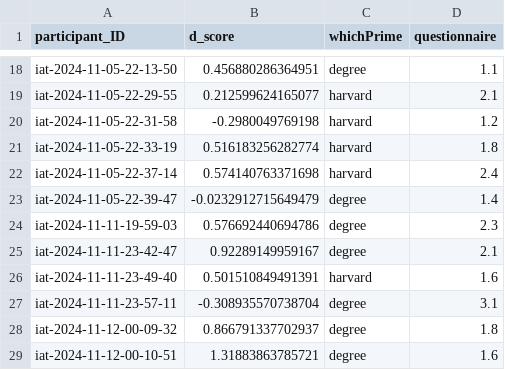
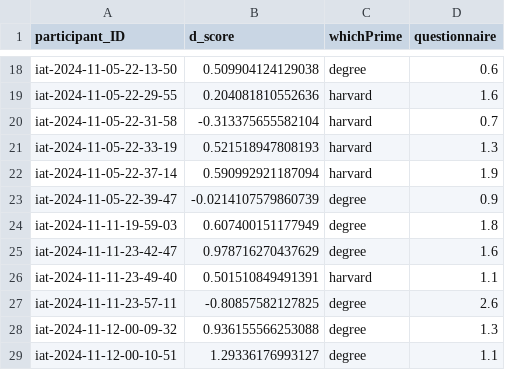
Before and after one commit to ashkim1/psy1903, a CSV file: stats/data_cleaning/data/participant_dScores.csv, drawn as a sheet; only a part is shown, gaps mark what is left out; the diff covers the shown part only.

```diff
--- a/stats/data_cleaning/data/participant_dScores.csv
+++ b/stats/data_cleaning/data/participant_dScores.csv
@@ -18,12 +18,12 @@
-"iat-2024-11-05-22-13-50",0.456880286364951,"degree",1.1
-"iat-2024-11-05-22-29-55",0.212599624165077,"harvard",2.1
-"iat-2024-11-05-22-31-58",-0.2980049769198,"harvard",1.2
-"iat-2024-11-05-22-33-19",0.516183256282774,"harvard",1.8
-"iat-2024-11-05-22-37-14",0.574140763371698,"harvard",2.4
-"iat-2024-11-05-22-39-47",-0.0232912715649479,"degree",1.4
-"iat-2024-11-11-19-59-03",0.576692440694786,"degree",2.3
-"iat-2024-11-11-23-42-47",0.92289149959167,"degree",2.1
-"iat-2024-11-11-23-49-40",0.501510849491391,"harvard",1.6
-"iat-2024-11-11-23-57-11",-0.308935570738704,"degree",3.1
-"iat-2024-11-12-00-09-32",0.866791337702937,"degree",1.8
-"iat-2024-11-12-00-10-51",1.31883863785721,"degree",1.6
+"iat-2024-11-05-22-13-50",0.509904124129038,"degree",0.6
+"iat-2024-11-05-22-29-55",0.204081810552636,"harvard",1.6
+"iat-2024-11-05-22-31-58",-0.313375655582104,"harvard",0.7
+"iat-2024-11-05-22-33-19",0.521518947808193,"harvard",1.3
+"iat-2024-11-05-22-37-14",0.590992921187094,"harvard",1.9
+"iat-2024-11-05-22-39-47",-0.0214107579860739,"degree",0.9
+"iat-2024-11-11-19-59-03",0.607400151177949,"degree",1.8
+"iat-2024-11-11-23-42-47",0.978716270437629,"degree",1.6
+"iat-2024-11-11-23-49-40",0.501510849491391,"harvard",1.1
+"iat-2024-11-11-23-57-11",-0.80857582127825,"degree",2.6
+"iat-2024-11-12-00-09-32",0.936155566253088,"degree",1.3
+"iat-2024-11-12-00-10-51",1.29336176993127,"degree",1.1
```
Also changed, not shown: 31 edited cells elsewhere in this file, 2 other files.
